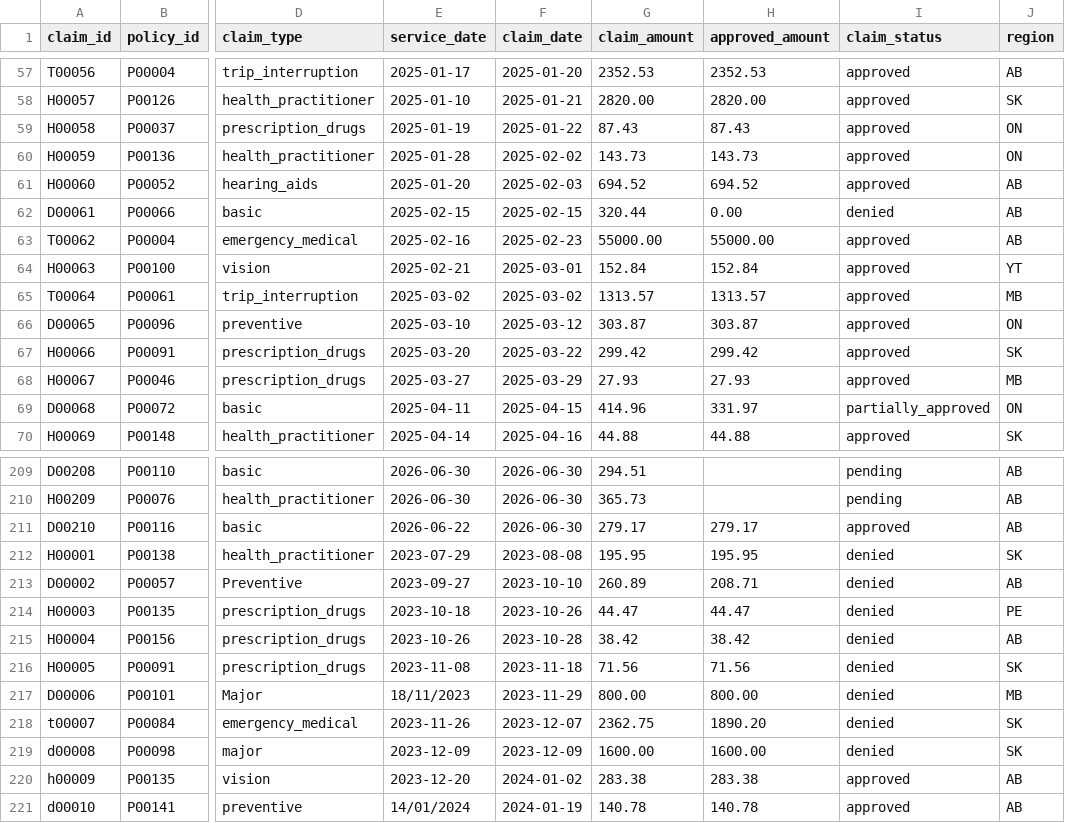
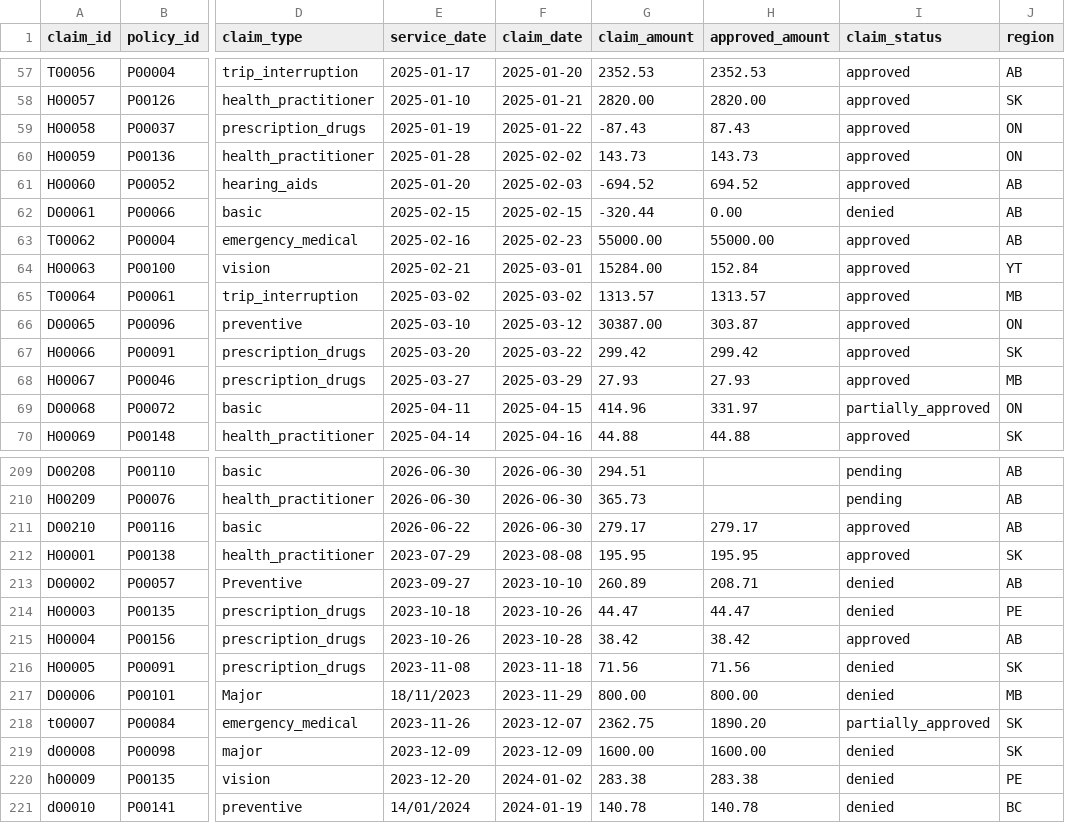
Before and after one commit to justsimplepay/insurance-claims-data-pipeline, a CSV file: data/raw/Claim.csv, drawn as a sheet; only a part is shown, gaps mark what is left out; the diff covers the shown part only; the diff names each change by its address in the sheet, - before the commit and + after, or states it on an @@ line.

```diff
--- a/data/raw/Claim.csv
+++ b/data/raw/Claim.csv
-G59 (claim_amount): 87.43
+G59 (claim_amount): -87.43
-G61 (claim_amount): 694.52
+G61 (claim_amount): -694.52
-G62 (claim_amount): 320.44
+G62 (claim_amount): -320.44
-G64 (claim_amount): 152.84
+G64 (claim_amount): 15284.00
-G66 (claim_amount): 303.87
+G66 (claim_amount): 30387.00
-I212 (claim_status): denied
+I212 (claim_status): approved
-I215 (claim_status): denied
+I215 (claim_status): approved
-I218 (claim_status): denied
+I218 (claim_status): partially_approved
-I220:I221 (claim_status): approved
+I220:I221 (claim_status): denied
-J220 (region): AB
+J220 (region): PE
-J221 (region): AB
+J221 (region): BC
```
Also changed, not shown: 64 edited cells elsewhere in this file, data/raw/Customer.csv, data/raw/Policy.csv, 13 other files.
